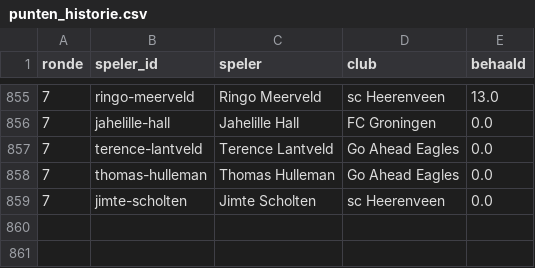
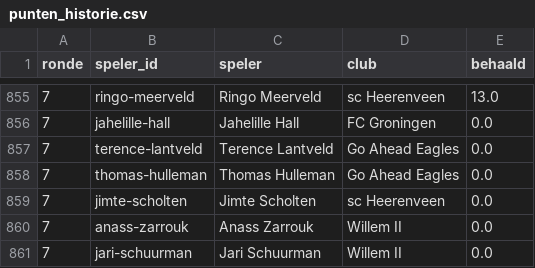
Before and after one commit to tajschneider/eredivisie-data-cvhj2027, a CSV file: punten_historie.csv, drawn as a sheet; only a part is shown, gaps mark what is left out; the diff names each change by its address in the sheet, - before the commit and + after, or states it on an @@ line.

```diff
--- a/punten_historie.csv
+++ b/punten_historie.csv
+row 860: 7 | anass-zarrouk | Anass Zarrouk | Willem II | 0.0
+row 861: 7 | jari-schuurman | Jari Schuurman | Willem II | 0.0
```
Also changed, not shown: programma.csv, selectie.csv, 2 other files.
